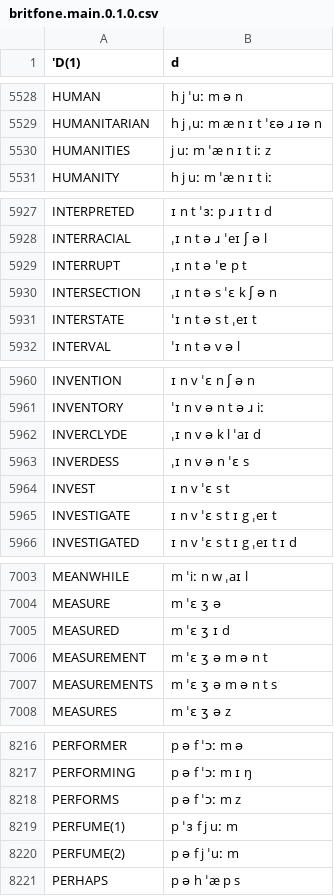
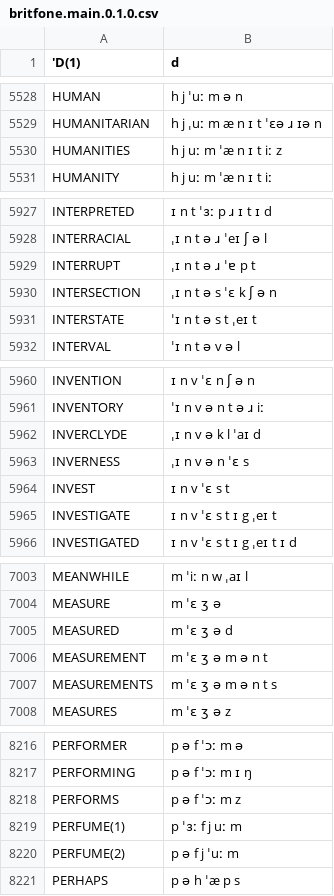
Before and after one commit to JoseLlarena/Britfone, a CSV file: britfone.main.0.1.0.csv, drawn as a sheet; only a part is shown, gaps mark what is left out; the diff covers the shown part only.

```diff
--- a/britfone.main.0.1.0.csv
+++ b/britfone.main.0.1.0.csv
@@ -5529,3 +5529,3 @@ HUMAN, h j ˈuː m ə n
 HUMANITARIAN, h j ˌuː m æ n ɪ t ˈɛə ɹ ɪə n
-HUMANITIES, j uː m ˈæ n ɪ t iː z
+HUMANITIES, h j uː m ˈæ n ɪ t iː z
 HUMANITY, h j uː m ˈæ n ɪ t iː
@@ -5928,3 +5928,3 @@ INTERPRETED, ɪ n t ˈɜː p ɹ ɪ t ɪ d
 INTERRACIAL, ˌɪ n t ə ɹ ˈeɪ ʃ ə l
-INTERRUPT, ˌɪ n t ə ˈɐ p t
+INTERRUPT, ˌɪ n t ə ɹ ˈɐ p t
 INTERSECTION, ˌɪ n t ə s ˈɛ k ʃ ə n
@@ -5962,3 +5962,3 @@ INVENTORY, ˈɪ n v ə n t ə ɹ iː
 INVERCLYDE, ˌɪ n v ə k l ˈaɪ d
-INVERDESS, ˌɪ n v ə n ˈɛ s
+INVERNESS, ˌɪ n v ə n ˈɛ s
 INVEST, ɪ n v ˈɛ s t
@@ -7004,3 +7004,3 @@ MEANWHILE, m ˈiː n w ˌaɪ l
 MEASURE, m ˈɛ ʒ ə
-MEASURED, m ˈɛ ʒ ɪ d
+MEASURED, m ˈɛ ʒ ə d
 MEASUREMENT, m ˈɛ ʒ ə m ə n t
@@ -8218,3 +8218,3 @@ PERFORMING, p ə f ˈɔː m ɪ ŋ
 PERFORMS, p ə f ˈɔː m z
-PERFUME(1), p ˈɜ f j uː m
+PERFUME(1), p ˈɜː f j uː m
 PERFUME(2), p ə f j ˈuː m
```
Also changed, not shown: 23 edited cells elsewhere in this file.
